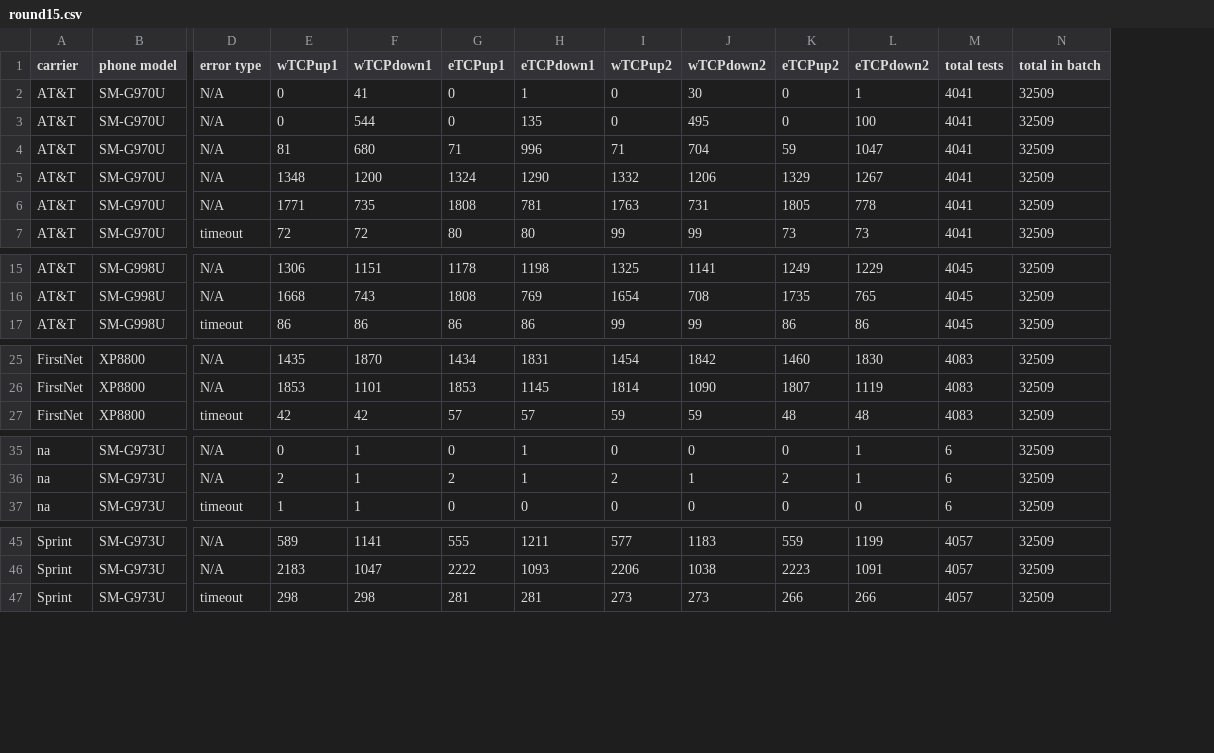
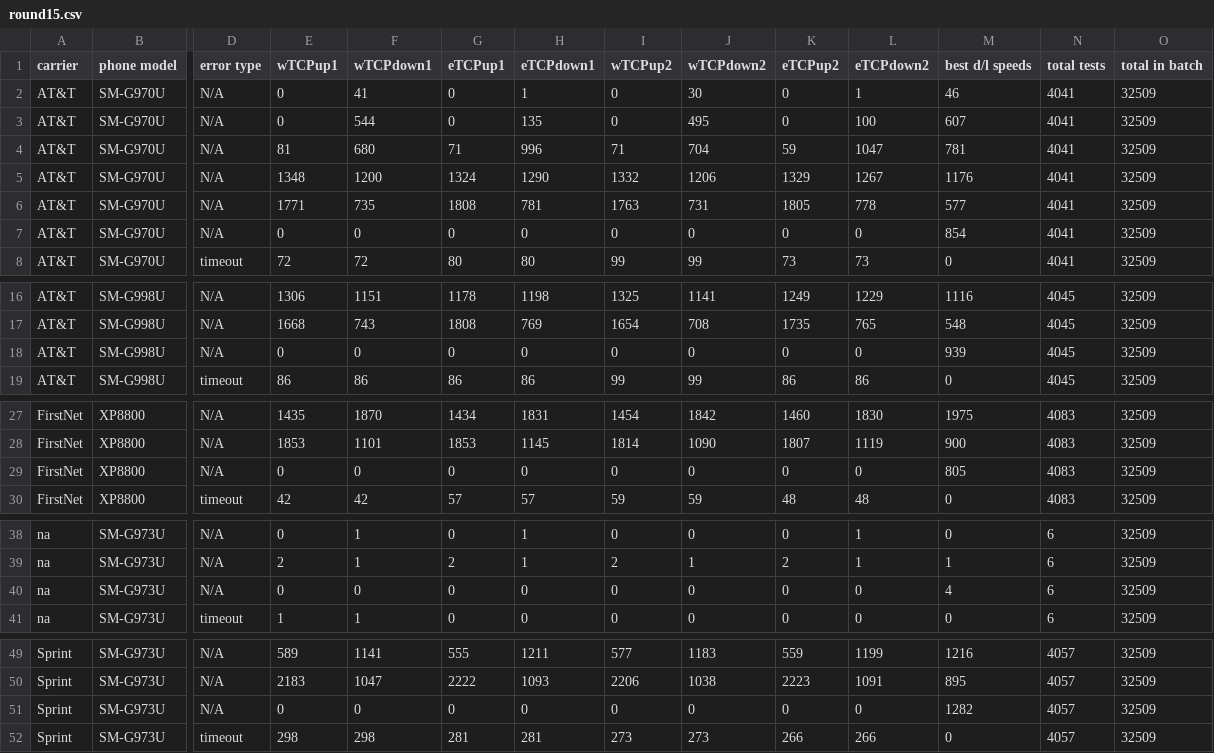
Before and after one commit to nickleus27/cali_broadband, a CSV file: assets/data/round15.csv, drawn as a sheet; only a part is shown, gaps mark what is left out; rows hold the shown columns only; the diff covers the shown part only; the diff names each change by its address in the sheet, - before the commit and + after, or states it on an @@ line.

```diff
--- a/assets/data/round15.csv
+++ b/assets/data/round15.csv
+column M (best d/l speeds), rows 2-6: 46 | 607 | 781 | 1176 | 577; row 8: 0; rows 16-17: 1116 | 548; row 19: 0; rows 27-28: 1975 | 900; row 30: 0; rows 38-39: 0 | 1; row 41: 0; rows 49-50: 1216 | 895; row 52: 0
+row 7: AT&T | SM-G970U | N/A | 0 | 0 | 0 | 0 | 0 | 0 | 0 | 0 | 854 | 4041 | 32509
+row 18: AT&T | SM-G998U | N/A | 0 | 0 | 0 | 0 | 0 | 0 | 0 | 0 | 939 | 4045 | 32509
+row 29: FirstNet | XP8800 | N/A | 0 | 0 | 0 | 0 | 0 | 0 | 0 | 0 | 805 | 4083 | 32509
+row 40: na | SM-G973U | N/A | 0 | 0 | 0 | 0 | 0 | 0 | 0 | 0 | 4 | 6 | 32509
+row 51: Sprint | SM-G973U | N/A | 0 | 0 | 0 | 0 | 0 | 0 | 0 | 0 | 1282 | 4057 | 32509
```
Also changed, not shown: 4 added rows elsewhere in this file, assets/data/round14.csv, assets/data/round16.csv, 4 other files.
